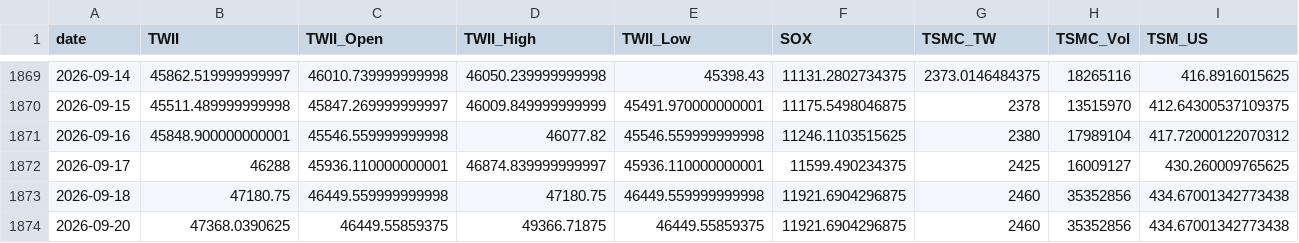
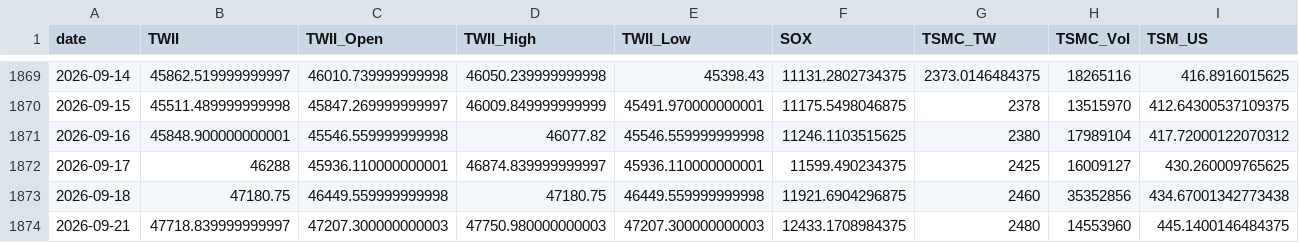
Before and after one commit to soldier86100-ai/TWII_STOCK, a CSV file: cache/market_data_cache.csv, drawn as a sheet; only a part is shown, gaps mark what is left out; removed rows and columns are numbered as before the commit, all else as after; rows hold the shown columns only; the diff names each change by its address in the sheet, - before the commit and + after, or states it on an @@ line.

```diff
--- a/cache/market_data_cache.csv
+++ b/cache/market_data_cache.csv
-row 1874: 2026-09-20 | 47368.0390625 | 46449.55859375 | 49366.71875 | 46449.55859375 | 11921.6904296875 | 2460 | 35352856 | 434.67001342773438
+row 1874: 2026-09-21 | 47718.839999999997 | 47207.300000000003 | 47750.980000000003 | 47207.300000000003 | 12433.1708984375 | 2480 | 14553960 | 445.1400146484375
```
Also changed, not shown: cache/signal_cache.csv.
